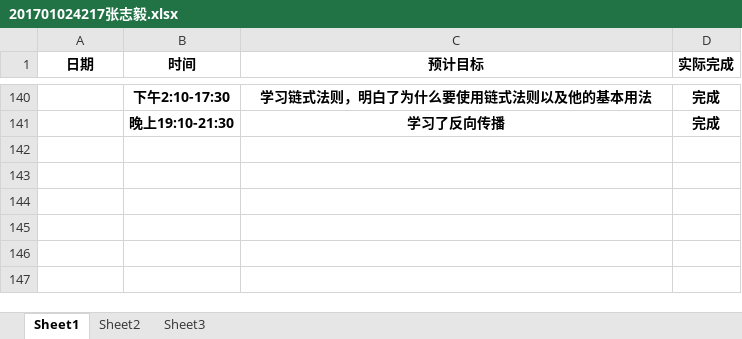
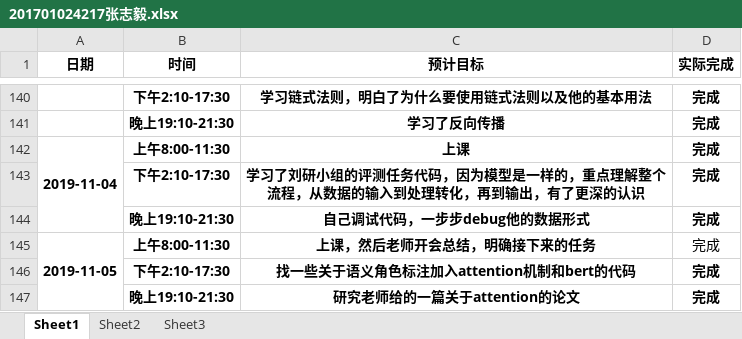
Before and after one commit to dependent-analysis/DPanalysis, an Excel workbook: doc/log/201701024217张志毅.xlsx, sheet Sheet1, drawn as a sheet; only a part is shown, gaps mark what is left out; values as stored, in another font and other column widths than the file's, no borders; ↵ is a line break in a cell; the diff names each change by its address in the sheet, - before the commit and + after, or states it on an @@ line.

```diff
--- a/doc/log/201701024217张志毅.xlsx (sheet Sheet1)
+++ b/doc/log/201701024217张志毅.xlsx (sheet Sheet1)
+row 142: 2019-11-04 | 上午8:00-11:30 | 上课 | 完成
+row 143:  | 下午2:10-17:30 | 学习了刘研小组的评测任务代码，因为模型是一样的，重点理解整个 ↵ 流程，从数据的输入到处理转化，再到输出，有了更深的认识 | 完成
+row 144:  | 晚上19:10-21:30 | 自己调试代码，一步步debug他的数据形式 | 完成
+row 145: 2019-11-05 | 上午8:00-11:30 | 上课，然后老师开会总结，明确接下来的任务 | 完成
+row 146:  | 下午2:10-17:30 | 找一些关于语义角色标注加入attention机制和bert的代码 | 完成
+row 147:  | 晚上19:10-21:30 | 研究老师给的一篇关于attention的论文 | 完成
```
Also changed, not shown: doc/log/张志毅小组第十周周报.xlsx.
